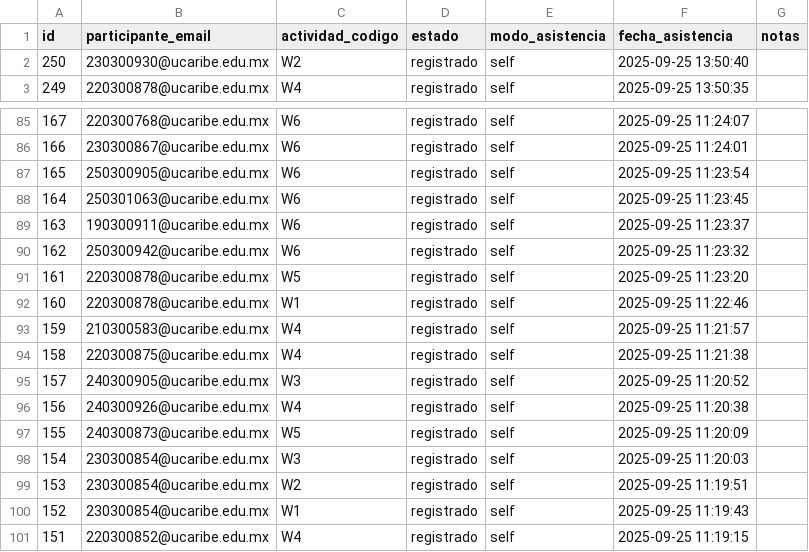
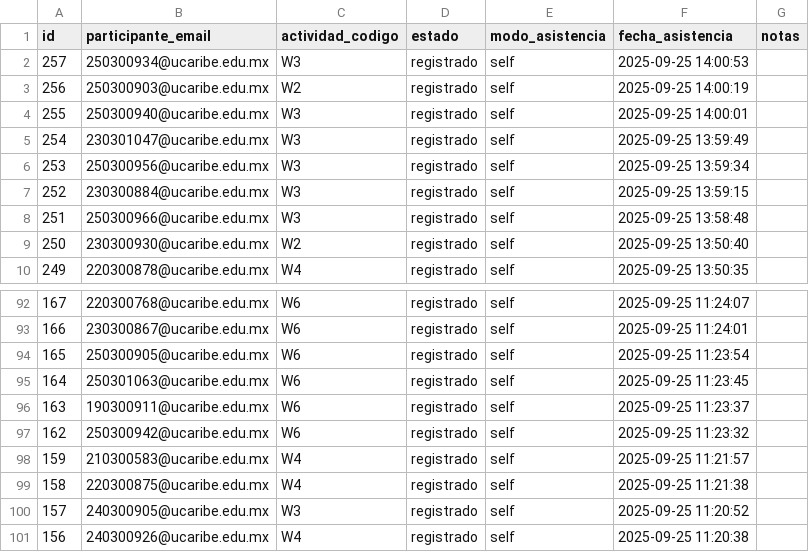
Before and after one commit to EGarpxMaster/analisis-jornada, a CSV file: MultiPage App/datos/asistencias.csv, drawn as a sheet; only a part is shown, gaps mark what is left out; the shorter side is filled out with more unchanged rows; removed rows and columns are numbered as before the commit, all else as after; the diff names each change by its address in the sheet, - before the commit and + after, or states it on an @@ line.

Commit message:
data-update

```diff
--- a/MultiPage App/datos/asistencias.csv
+++ b/MultiPage App/datos/asistencias.csv
+row 2: 257 | 250300934@ucaribe.edu.mx | W3 | registrado | self | 2025-09-25 14:00:53
+row 3: 256 | 250300903@ucaribe.edu.mx | W2 | registrado | self | 2025-09-25 14:00:19
+row 4: 255 | 250300940@ucaribe.edu.mx | W3 | registrado | self | 2025-09-25 14:00:01
+row 5: 254 | 230301047@ucaribe.edu.mx | W3 | registrado | self | 2025-09-25 13:59:49
+row 6: 253 | 250300956@ucaribe.edu.mx | W3 | registrado | self | 2025-09-25 13:59:34
+row 7: 252 | 230300884@ucaribe.edu.mx | W3 | registrado | self | 2025-09-25 13:59:15
+row 8: 251 | 250300966@ucaribe.edu.mx | W3 | registrado | self | 2025-09-25 13:58:48
-row 91: 161 | 220300878@ucaribe.edu.mx | W5 | registrado | self | 2025-09-25 11:23:20
-row 92: 160 | 220300878@ucaribe.edu.mx | W1 | registrado | self | 2025-09-25 11:22:46
```
Also changed, not shown: MultiPage App/datos/participantes.csv.
